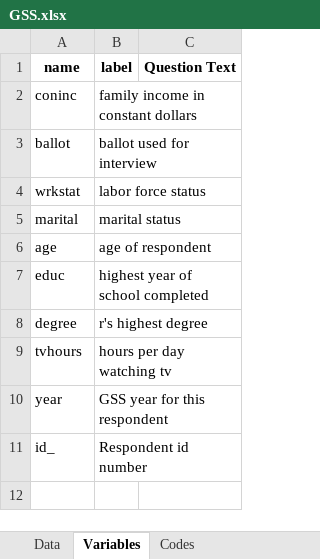
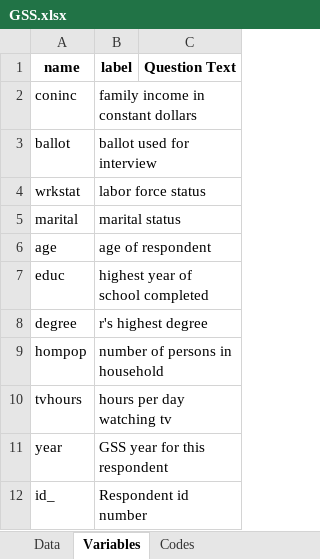
Before and after one commit to dliang5299/MIDS-203-TV-Regression-Project, an Excel workbook: GSS.xlsx, sheet Variables, drawn as a sheet; values as stored, in another font and other column widths than the file's, no borders; the diff names each change by its address in the sheet, - before the commit and + after, or states it on an @@ line.

```diff
--- a/GSS.xlsx (sheet Variables)
+++ b/GSS.xlsx (sheet Variables)
+row 9: hompop | number of persons in household
```
Also changed, not shown: sheet Codes, sheet Data.
